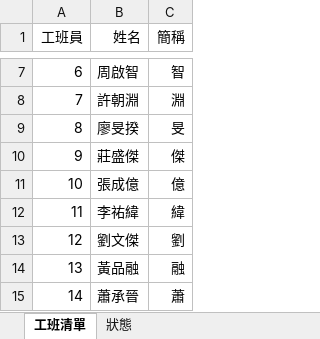
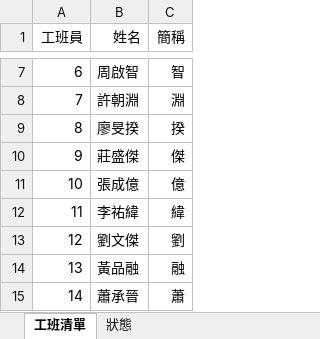
Before and after one commit to kamiyu1031/WVC-plan, an Excel workbook: 260303-workers list.xlsx, sheet 工班清單, drawn as a sheet; only a part is shown, gaps mark what is left out; values as stored, in another font and other column widths than the file's, no borders; the diff names each change by its address in the sheet, - before the commit and + after, or states it on an @@ line.

```diff
--- a/260303-workers list.xlsx (sheet 工班清單)
+++ b/260303-workers list.xlsx (sheet 工班清單)
-C9 (簡稱): 旻
+C9 (簡稱): 揆
```
Also changed, not shown: 2 other files.
